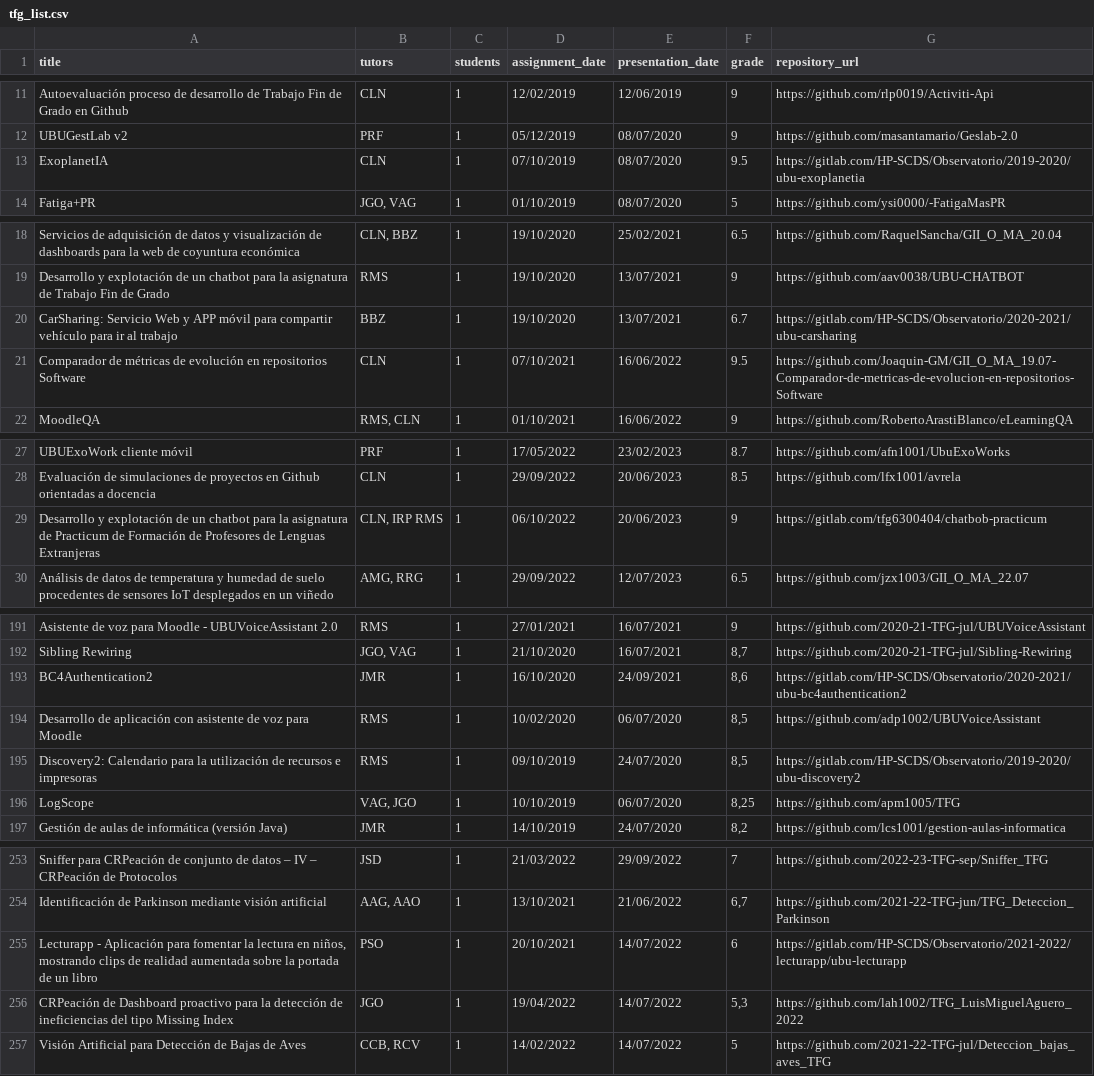
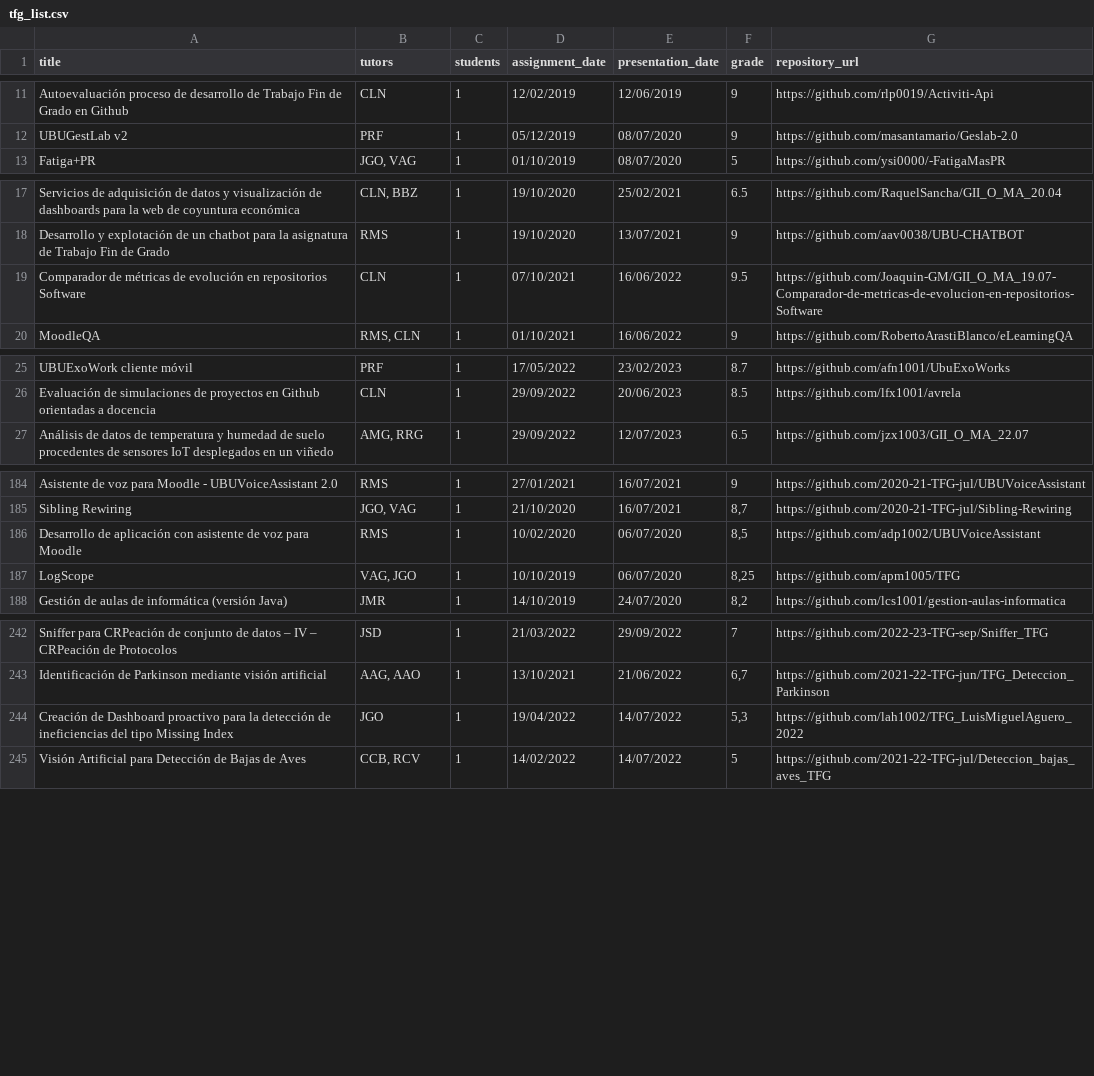
Before and after one commit to zcc1001/tfg-topics, a CSV file: data/tfg_list.csv, drawn as a sheet; only a part is shown, gaps mark what is left out; removed rows and columns are numbered as before the commit, all else as after; the diff covers the shown part only; the diff names each change by its address in the sheet, - before the commit and + after, or states it on an @@ line.

Commit message:
Clean Dataset  - remove gitlab repos and error instance #64

```diff
--- a/data/tfg_list.csv
+++ b/data/tfg_list.csv
-row 13: ExoplanetIA | CLN | 1 | 07/10/2019 | 08/07/2020 | 9.5 | https://gitlab.com/HP-SCDS/Observatorio/2019-2020/ubu-exoplanetia
-row 20: CarSharing: Servicio Web y APP móvil para compartir vehículo para ir al trabajo | BBZ | 1 | 19/10/2020 | 13/07/2021 | 6.7 | https://gitlab.com/HP-SCDS/Observatorio/2020-2021/ubu-carsharing
-row 29: Desarrollo y explotación de un chatbot para la asignatura de Practicum de Formación de Profesores de Lenguas Extranjeras | CLN, IRP RMS | 1 | 06/10/2022 | 20/06/2023 | 9 | https://gitlab.com/tfg6300404/chatbob-practicum
-row 193: BC4Authentication2 | JMR | 1 | 16/10/2020 | 24/09/2021 | 8,6 | https://gitlab.com/HP-SCDS/Observatorio/2020-2021/ubu-bc4authentication2
-row 195: Discovery2: Calendario para la utilización de recursos e impresoras | RMS | 1 | 09/10/2019 | 24/07/2020 | 8,5 | https://gitlab.com/HP-SCDS/Observatorio/2019-2020/ubu-discovery2
-row 255: Lecturapp - Aplicación para fomentar la lectura en niños, mostrando clips de realidad aumentada sobre la portada de un libro | PSO | 1 | 20/10/2021 | 14/07/2022 | 6 | https://gitlab.com/HP-SCDS/Observatorio/2021-2022/lecturapp/ubu-lecturapp
-A244 (title): CRPeación de Dashboard…
+A244 (title): Creación de Dashboard…
```
Also changed, not shown: 12 removed rows and 1 edited cell elsewhere in this file.
